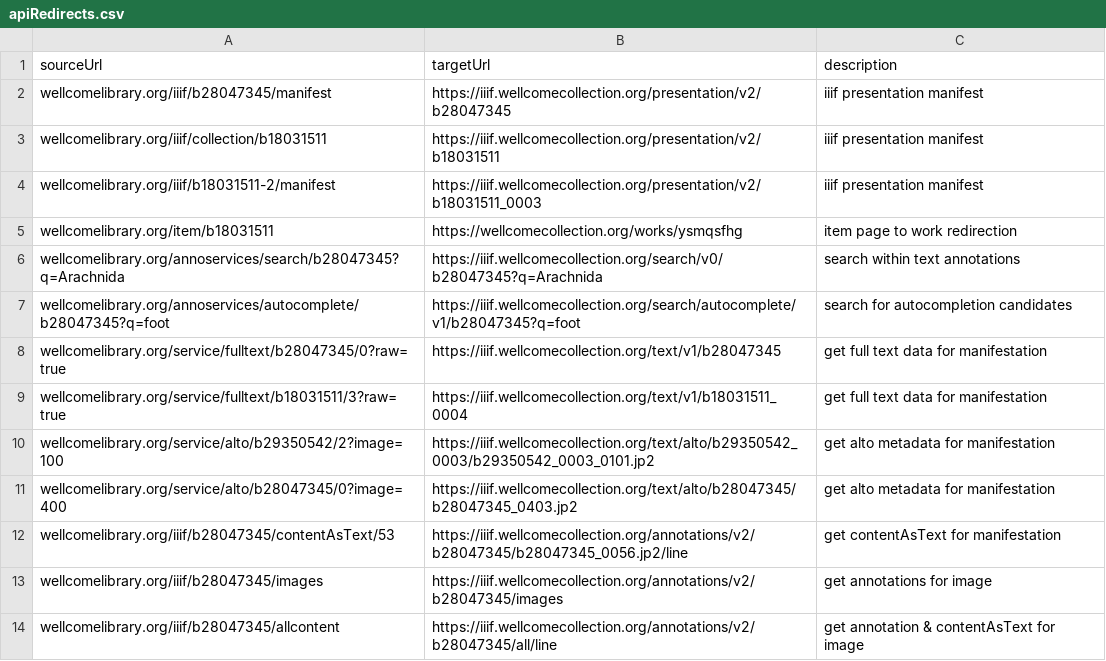
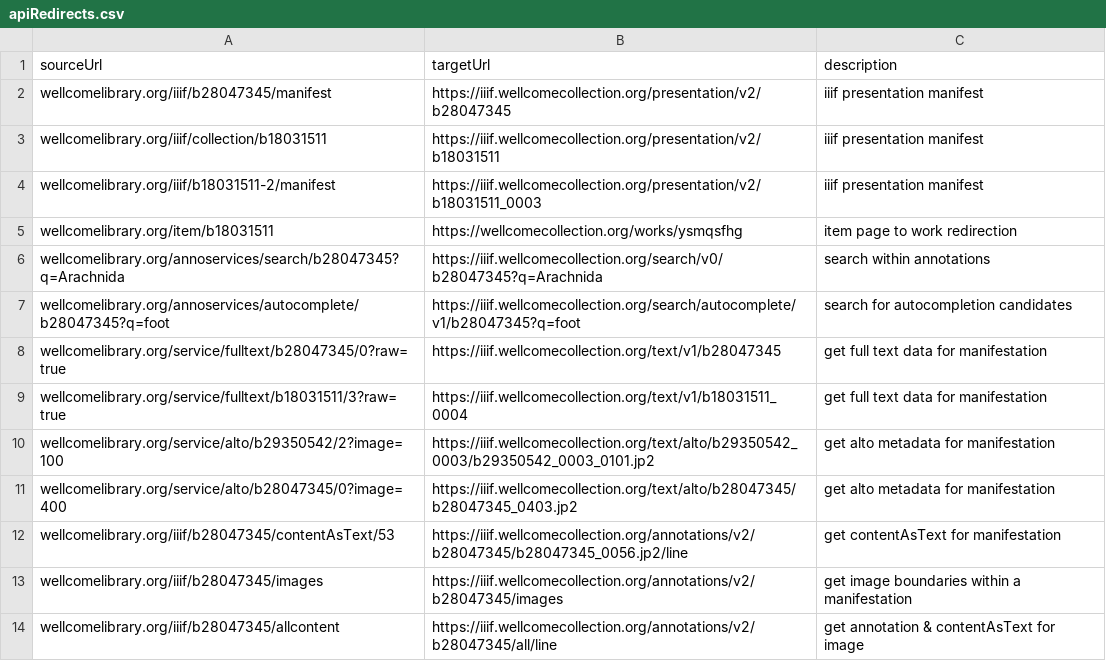
Before and after one commit to wellcomecollection/platform-infrastructure, a CSV file: cloudfront/wellcomelibrary.org/edge-lambda/apiRedirects.csv, drawn as a sheet.

Commit message:
tweak test descriptions a little

```diff
--- a/cloudfront/wellcomelibrary.org/edge-lambda/apiRedirects.csv
+++ b/cloudfront/wellcomelibrary.org/edge-lambda/apiRedirects.csv
@@ -5,3 +5,3 @@ wellcomelibrary.org/iiif/b18031511-2/manifest,https://iiif.wellcomecollection.or
 wellcomelibrary.org/item/b18031511,https://wellcomecollection.org/works/ysmqsfhg,item page to work redirection
-wellcomelibrary.org/annoservices/search/b28047345?q=Arachnida,https://iiif.wellcomecollection.org/search/v0/b28047345?q=Arachnida,search within text annotations
+wellcomelibrary.org/annoservices/search/b28047345?q=Arachnida,https://iiif.wellcomecollection.org/search/v0/b28047345?q=Arachnida,search within annotations
 wellcomelibrary.org/annoservices/autocomplete/b28047345?q=foot,https://iiif.wellcomecollection.org/search/autocomplete/v1/b28047345?q=foot,search for autocompletion candidates
@@ -12,3 +12,3 @@ wellcomelibrary.org/service/alto/b28047345/0?image=400,https://iiif.wellcomecoll
 wellcomelibrary.org/iiif/b28047345/contentAsText/53,https://iiif.wellcomecollection.org/annotations/v2/b28047345/b28047345_0056.jp2/line,get contentAsText for manifestation
-wellcomelibrary.org/iiif/b28047345/images,https://iiif.wellcomecollection.org/annotations/v2/b28047345/images,get annotations for image
+wellcomelibrary.org/iiif/b28047345/images,https://iiif.wellcomecollection.org/annotations/v2/b28047345/images,get image boundaries within a manifestation
 wellcomelibrary.org/iiif/b28047345/allcontent,https://iiif.wellcomecollection.org/annotations/v2/b28047345/all/line,get annotation & contentAsText for image
```
